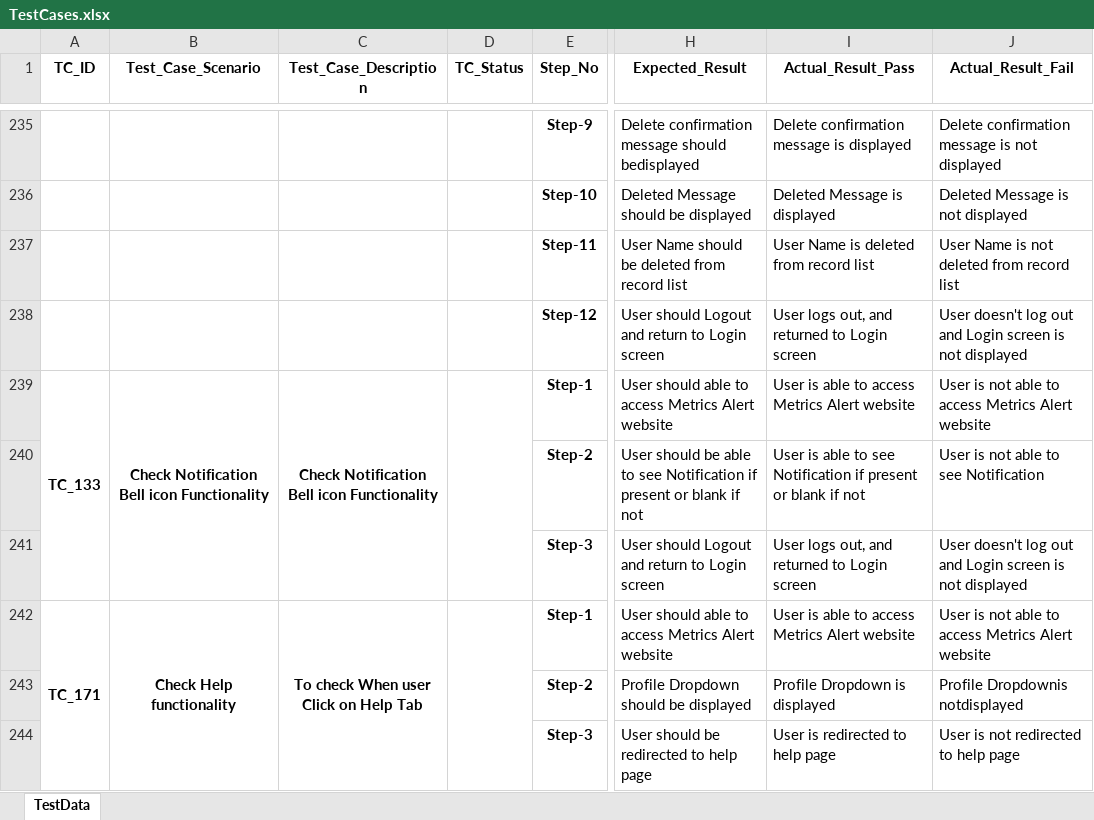
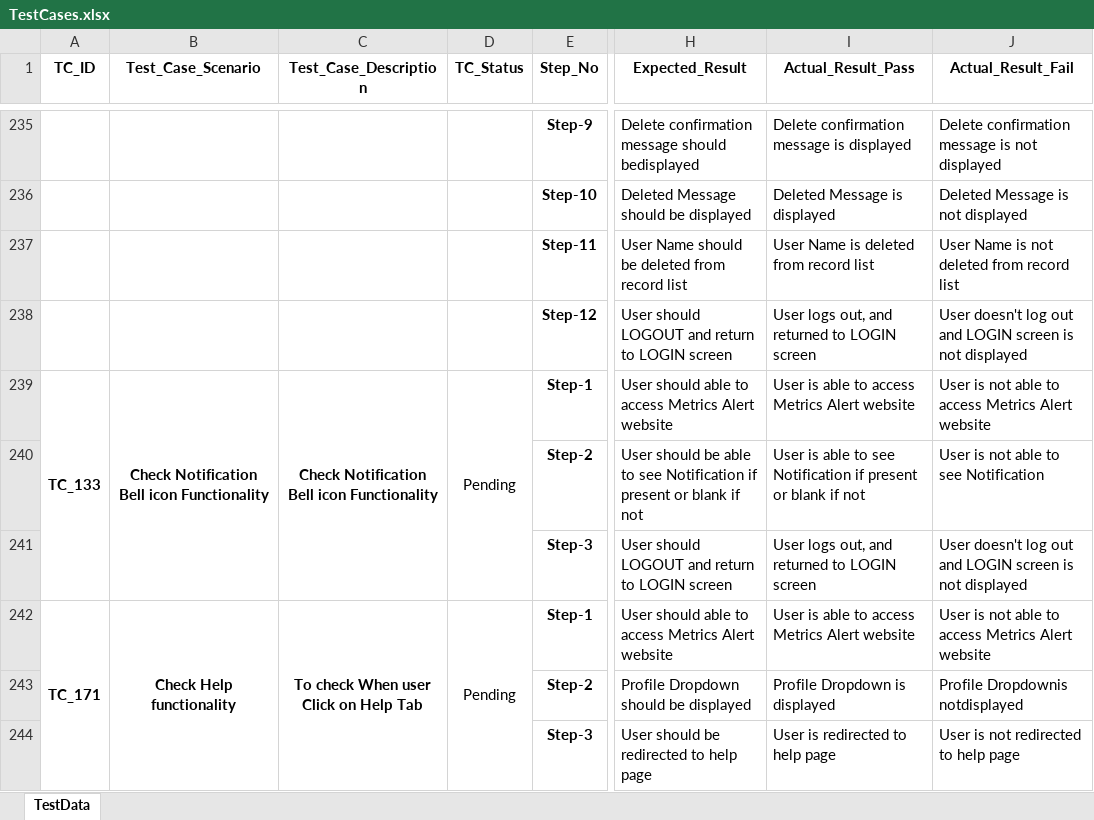
Before and after one commit to sandeeppatilstep/MatrixAlertAutomation, an Excel workbook: Data/Input/TestCases.xlsx, sheet TestData, drawn as a sheet; only a part is shown, gaps mark what is left out; values as stored, in another font and other column widths than the file's, no borders; the diff covers the shown part only; the diff names each change by its address in the sheet, - before the commit and + after, or states it on an @@ line.

Commit message:
Workflow Name: TC_086 Description: Updated Test Case (Dynamic delay, Exception handling) Date: 7 July 2021 Developer: Snehalata

```diff
--- a/Data/Input/TestCases.xlsx (sheet TestData)
+++ b/Data/Input/TestCases.xlsx (sheet TestData)
-H238 (Expected_Result): User should Logout and return to Login screen
+H238 (Expected_Result): User should LOGOUT and return to LOGIN screen
-I238 (Actual_Result_Pass): User logs out, and returned to Login screen
+I238 (Actual_Result_Pass): User logs out, and returned to LOGIN screen
-J238 (Actual_Result_Fail): …out and Login screen is…
+J238 (Actual_Result_Fail): …out and LOGIN screen is…
-D239 (TC_Status): (empty)
+D239 (TC_Status): Pending
-H241 (Expected_Result): User should Logout and return to Login screen
+H241 (Expected_Result): User should LOGOUT and return to LOGIN screen
-I241 (Actual_Result_Pass): User logs out, and returned to Login screen
+I241 (Actual_Result_Pass): User logs out, and returned to LOGIN screen
-J241 (Actual_Result_Fail): …out and Login screen is…
+J241 (Actual_Result_Fail): …out and LOGIN screen is…
-D242 (TC_Status): (empty)
+D242 (TC_Status): Pending
```
Also changed, not shown: 113 edited cells elsewhere in this sheet, 2 other files.
